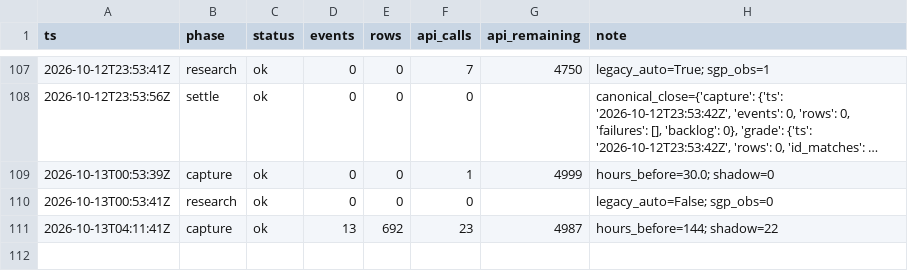
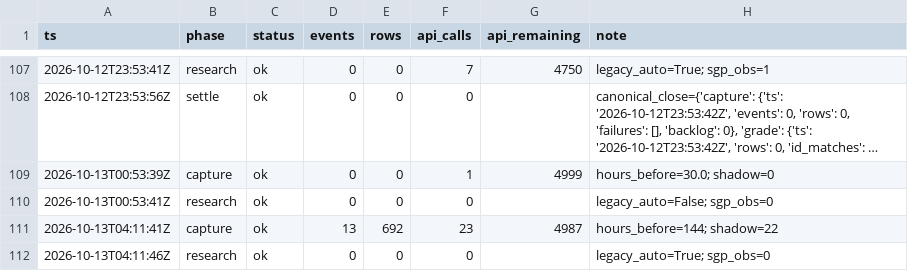
Before and after one commit to zilverest/prop-lab, a CSV file: data/pipeline_health.csv, drawn as a sheet; only a part is shown, gaps mark what is left out; long unchanged cells end in ….

Commit message:
freeze 2026-10-13T04:11Z

```diff
--- a/data/pipeline_health.csv
+++ b/data/pipeline_health.csv
@@ -111 +111,2 @@ ts,phase,status,events,rows,api_calls,api_remaining,note
 2026-10-13T04:11:41Z,capture,ok,13,692,23,4987,hours_before=144; shadow=22
+2026-10-13T04:11:46Z,research,ok,0,0,0,,legacy_auto=True; sgp_obs=0
```
